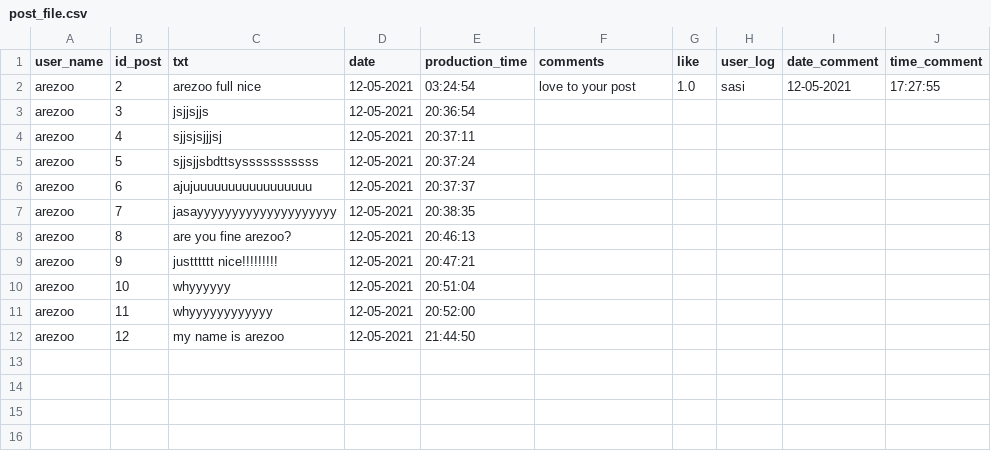
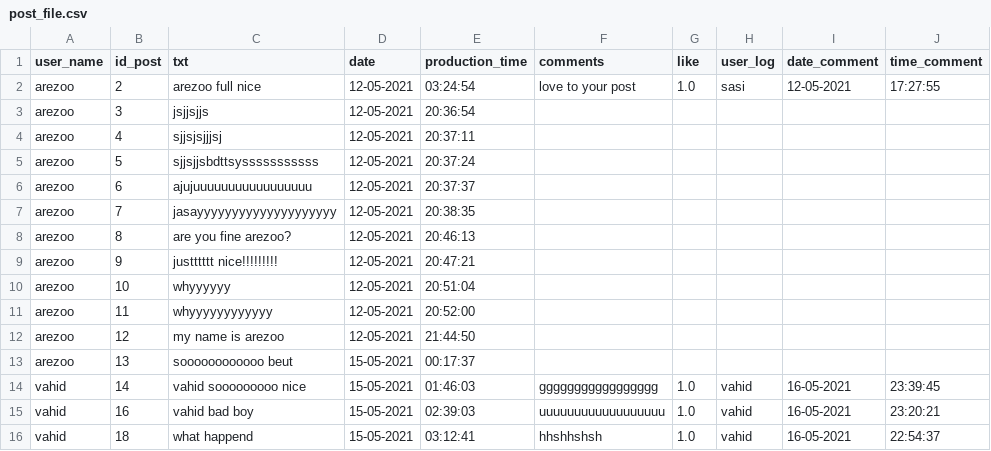
Before and after one commit to Arezoo-Moradi/Python_SocialNetwork, a CSV file: post_file.csv, drawn as a sheet.

```diff
--- a/post_file.csv
+++ b/post_file.csv
@@ -12 +12,5 @@ arezoo,11,whyyyyyyyyyyyy,12-05-2021,20:52:00,,,,,
 arezoo,12,my name is arezoo,12-05-2021,21:44:50,,,,,
+arezoo,13,soooooooooooo beut,15-05-2021,00:17:37,,,,,
+vahid,14,vahid sooooooooo nice,15-05-2021,01:46:03,ggggggggggggggggg,1.0,vahid,16-05-2021,23:39:45
+vahid,16,vahid bad boy,15-05-2021,02:39:03,uuuuuuuuuuuuuuuuuu,1.0,vahid,16-05-2021,23:20:21
+vahid,18,what happend,15-05-2021,03:12:41,hhshhshsh,1.0,vahid,16-05-2021,22:54:37
```
Also changed, not shown: 10 other files.
